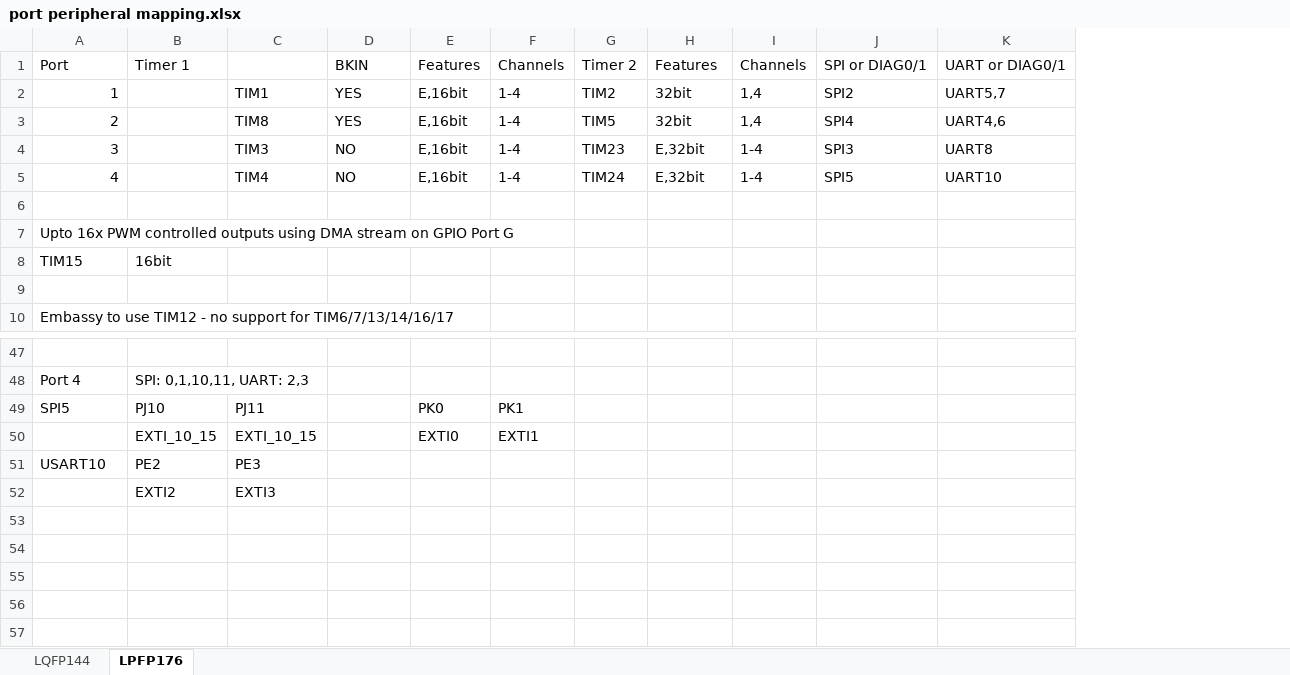
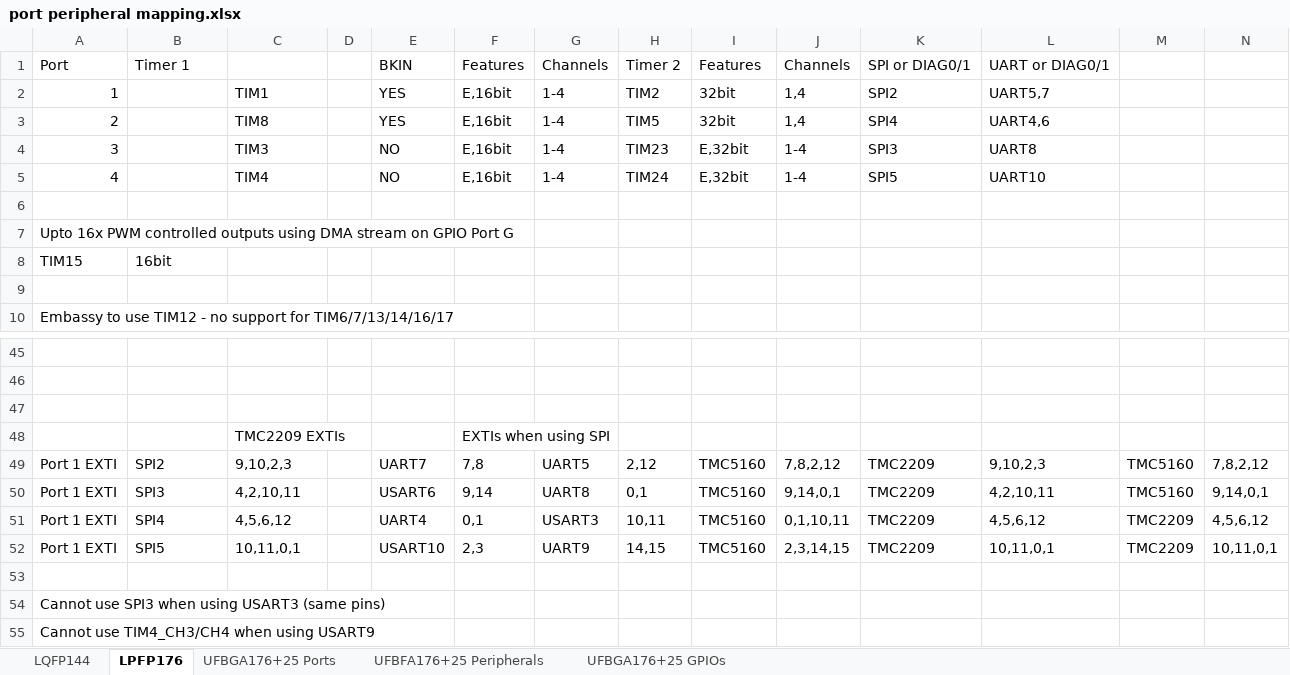
Before and after one commit to MakerPnP/makerpnp-control-board, an Excel workbook: Design/port peripheral mapping.xlsx, sheet LPFP176, drawn as a sheet; only a part is shown, gaps mark what is left out; values as stored, in another font and other column widths than the file's, no borders; removed rows and columns are numbered as before the commit, all else as after; the diff covers the shown part only; the diff names each change by its address in the sheet, - before the commit and + after, or states it on an @@ line.

Commit message:
Add UFBGA176+25 variant. Update other design files.

```diff
--- a/Design/port peripheral mapping.xlsx (sheet LPFP176)
+++ b/Design/port peripheral mapping.xlsx (sheet LPFP176)
+sheet tab: UFBGA176+25 Ports
+sheet tab: UFBFA176+25 Peripherals
+sheet tab: UFBGA176+25 GPIOs
+column D, empty
+column M, empty
+column N, empty
-row 46: Port 4 | SPI: 0,1,10,11, UART: 2,3
+row 46: (empty)
-row 47: SPI5 | PJ10 | PJ11 |  | PK0 | PK1
+row 47: (empty)
-row 50:  | EXTI_10_15 | EXTI_10_15 |  | EXTI0 | EXTI1
-row 51: USART10 | PE2 | PE3
+row 48:  |  | TMC2209 EXTIs |  |  | EXTIs when using SPI
+row 49: Port 1 EXTI | SPI2 | 9,10,2,3 |  | UART7 | 7,8 | UART5 | 2,12 | TMC5160 | 7,8,2,12 | TMC2209 | 9,10,2,3 | TMC5160 | 7,8,2,12
+row 50: Port 1 EXTI | SPI3 | 4,2,10,11 |  | USART6 | 9,14 | UART8 | 0,1 | TMC5160 | 9,14,0,1 | TMC2209 | 4,2,10,11 | TMC5160 | 9,14,0,1
+row 51: Port 1 EXTI | SPI4 | 4,5,6,12 |  | UART4 | 0,1 | USART3 | 10,11 | TMC5160 | 0,1,10,11 | TMC2209 | 4,5,6,12 | TMC2209 | 4,5,6,12
+row 52: Port 1 EXTI | SPI5 | 10,11,0,1 |  | USART10 | 2,3 | UART9 | 14,15 | TMC5160 | 2,3,14,15 | TMC2209 | 10,11,0,1 | TMC2209 | 10,11,0,1
-row 53:  | EXTI2 | EXTI3
+row 53: (empty)
+row 54: Cannot use SPI3 when using USART3 (same pins)
+row 55: Cannot use TIM4_CH3/CH4 when using USART9
```
Also changed, not shown: 11 added rows, 13 removed rows and 14 edited cells elsewhere in this sheet, 3 other files.
